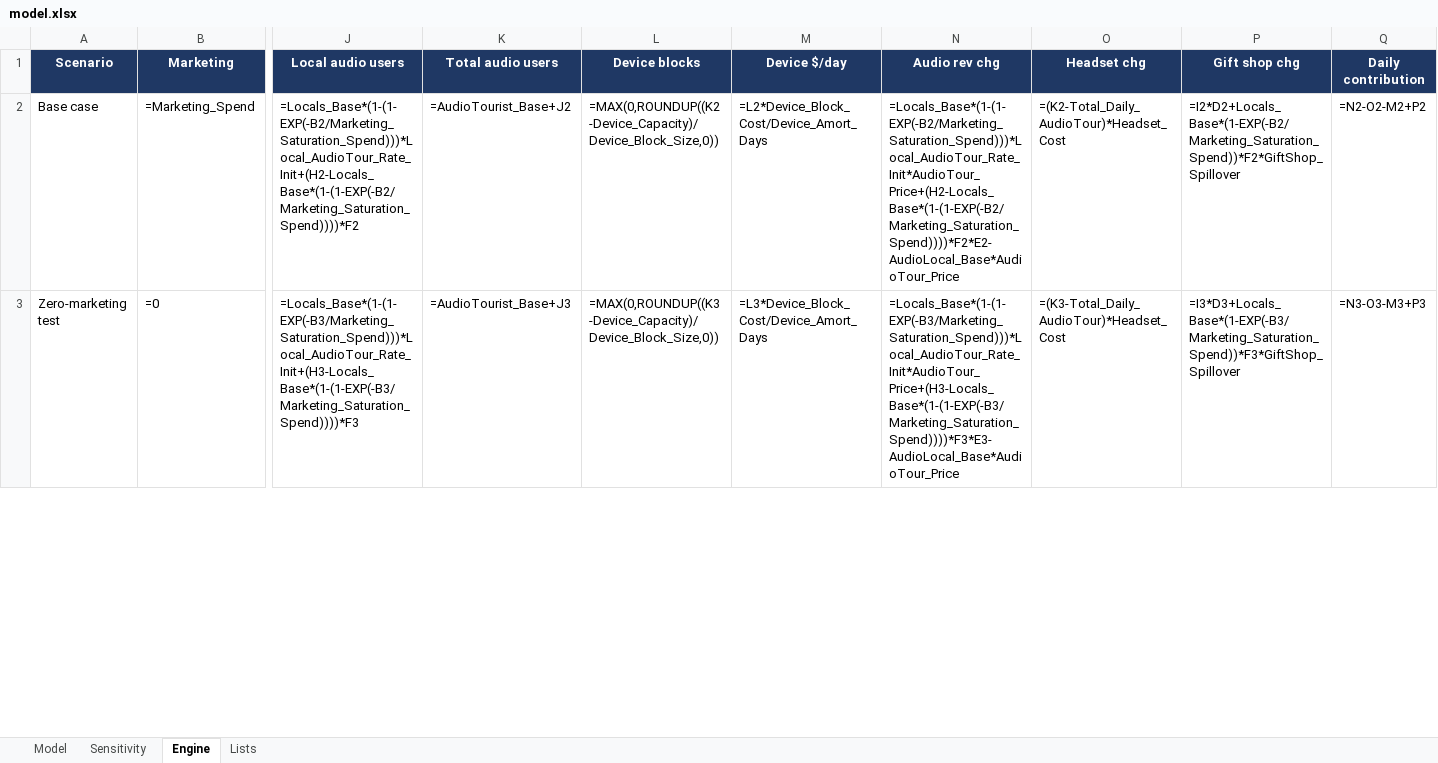
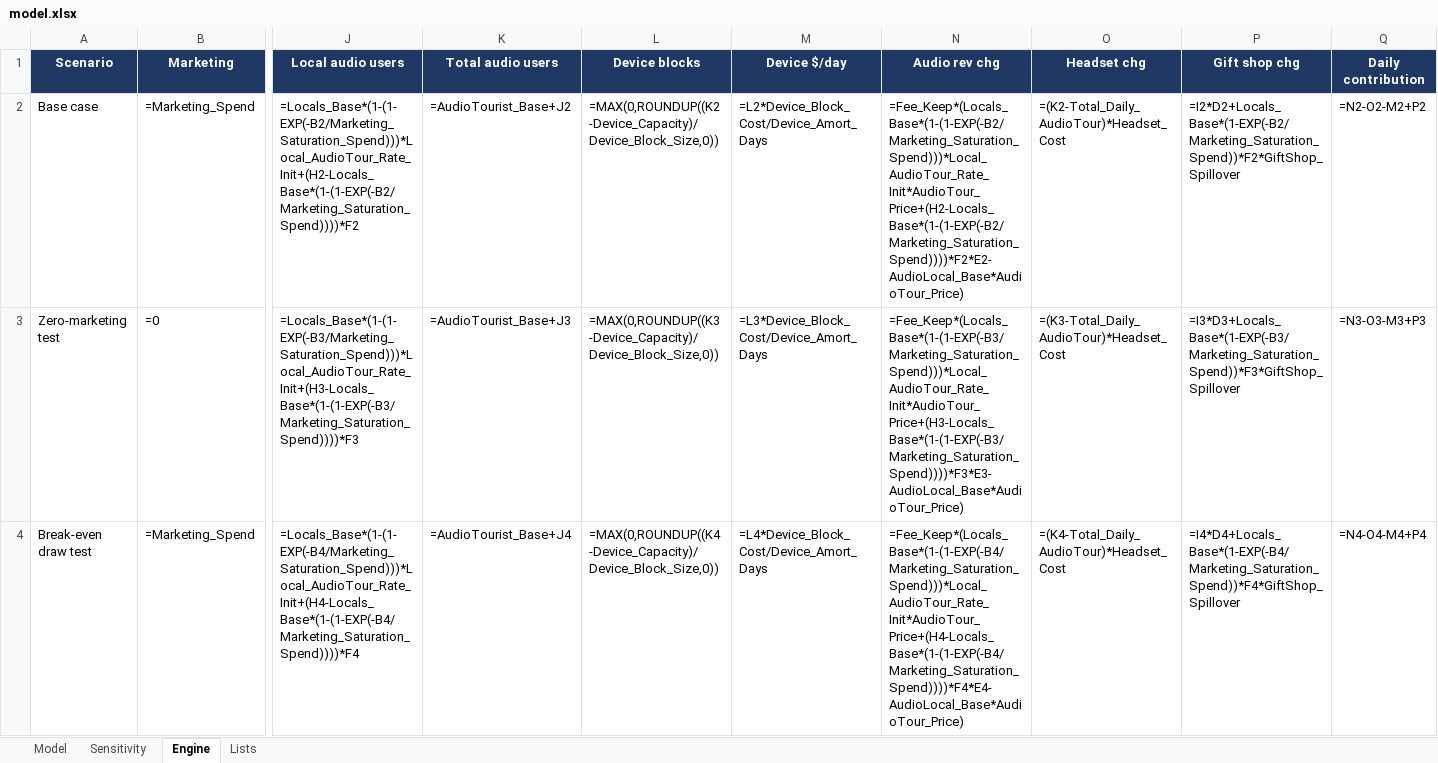
Before and after one commit to weiss-al/andrea-weiss, an Excel workbook: capabilities/economic-research/model.xlsx, sheet Engine, drawn as a sheet; only a part is shown, gaps mark what is left out; values as stored, in another font and other column widths than the file's, no borders; formulas without a stored value are shown as written; rows hold the shown columns only; the diff covers the shown part only; the diff names each change by its address in the sheet, - before the commit and + after, or states it on an @@ line.

```diff
--- a/capabilities/economic-research/model.xlsx (sheet Engine)
+++ b/capabilities/economic-research/model.xlsx (sheet Engine)
-N2 (Audio rev chg): =Locals_Base*(1-(1-EXP(-B2/Marketing_Saturation_Spend)))*Local_AudioTour_Rate_Init*AudioTour_Price+(H2-Locals_Base*(1-(1-EXP(-B2/Marketing_Saturation_Spend))))*F2*E2-AudioLocal_Base*AudioTour_Price
+N2 (Audio rev chg): =Fee_Keep*(Locals_Base*(1-(1-EXP(-B2/Marketing_Saturation_Spend)))*Local_AudioTour_Rate_Init*AudioTour_Price+(H2-Locals_Base*(1-(1-EXP(-B2/Marketing_Saturation_Spend))))*F2*E2-AudioLocal_Base*AudioTour_Price)
-N3 (Audio rev chg): =Locals_Base*(1-(1-EXP(-B3/Marketing_Saturation_Spend)))*Local_AudioTour_Rate_Init*AudioTour_Price+(H3-Locals_Base*(1-(1-EXP(-B3/Marketing_Saturation_Spend))))*F3*E3-AudioLocal_Base*AudioTour_Price
+N3 (Audio rev chg): =Fee_Keep*(Locals_Base*(1-(1-EXP(-B3/Marketing_Saturation_Spend)))*Local_AudioTour_Rate_Init*AudioTour_Price+(H3-Locals_Base*(1-(1-EXP(-B3/Marketing_Saturation_Spend))))*F3*E3-AudioLocal_Base*AudioTour_Price)
+row 4: Break-even draw test | =Marketing_Spend | =Locals_Base*(1-(1-EXP(-B4/Marketing_Saturation_Spend)))*Local_AudioTour_Rate_Init+(H4-Locals_Base*(1-(1-EXP(-B4/Marketing_Saturation_Spend))))*F4 | =AudioTourist_Base+J4 | =MAX(0,ROUNDUP((K4-Device_Capacity)/Device_Block_Size,0)) | =L4*Device_Block_Cost/Device_Amort_Days | =Fee_Keep*(Locals_Base*(1-(1-EXP(-B4/Marketing_Saturation_Spend)))*Local_AudioTour_Rate_Init*AudioTour_Price+(H4-Locals_Base*(1-(1-EXP(-B4/Marketing_Saturation_Spend))))*F4*E4-AudioLocal_Base*AudioTour_Price) | =(K4-Total_Daily_AudioTour)*Headset_Cost | =I4*D4+Locals_Base*(1-EXP(-B4/Marketing_Saturation_Spend))*F4*GiftShop_Spillover | =N4-O4-M4+P4
```
Also changed, not shown: 1968 edited cells elsewhere in this sheet, sheet Sensitivity, sheet Model, 1 other file.
